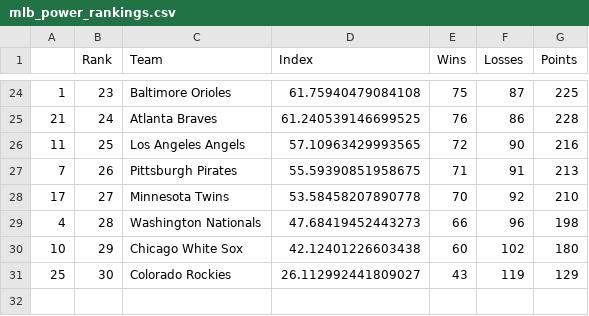
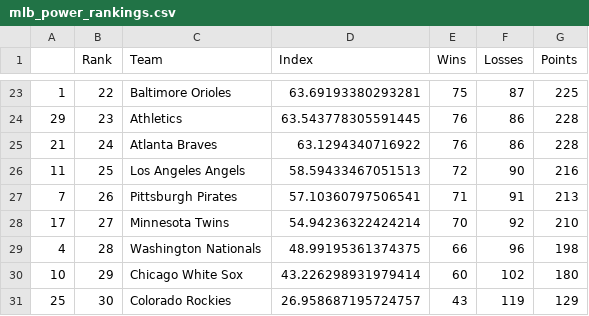
Before and after one commit to jmn5/powerRankCSVFiles, a CSV file: mlb_power_rankings.csv, drawn as a sheet; only a part is shown, gaps mark what is left out; the diff covers the shown part only.

```diff
--- a/mlb_power_rankings.csv
+++ b/mlb_power_rankings.csv
@@ -24,8 +23,9 @@
-1,23,Baltimore Orioles,61.75940479084108,75,87,225
-21,24,Atlanta Braves,61.240539146699525,76,86,228
-11,25,Los Angeles Angels,57.10963429993565,72,90,216
-7,26,Pittsburgh Pirates,55.59390851958675,71,91,213
-17,27,Minnesota Twins,53.58458207890778,70,92,210
-4,28,Washington Nationals,47.68419452443273,66,96,198
-10,29,Chicago White Sox,42.12401226603438,60,102,180
-25,30,Colorado Rockies,26.112992441809027,43,119,129
+1,22,Baltimore Orioles,63.69193380293281,75,87,225
+29,23,Athletics,63.543778305591445,76,86,228
+21,24,Atlanta Braves,63.1294340716922,76,86,228
+11,25,Los Angeles Angels,58.59433467051513,72,90,216
+7,26,Pittsburgh Pirates,57.10360797506541,71,91,213
+17,27,Minnesota Twins,54.94236322424214,70,92,210
+4,28,Washington Nationals,48.99195361374375,66,96,198
+10,29,Chicago White Sox,43.226298931979414,60,102,180
+25,30,Colorado Rockies,26.958687195724757,43,119,129
```
Also changed, not shown: 6 added rows, 7 removed rows and 22 edited cells elsewhere in this file, FBS_power_rankings.csv, FCS_power_rankings.csv, 12 other files.
